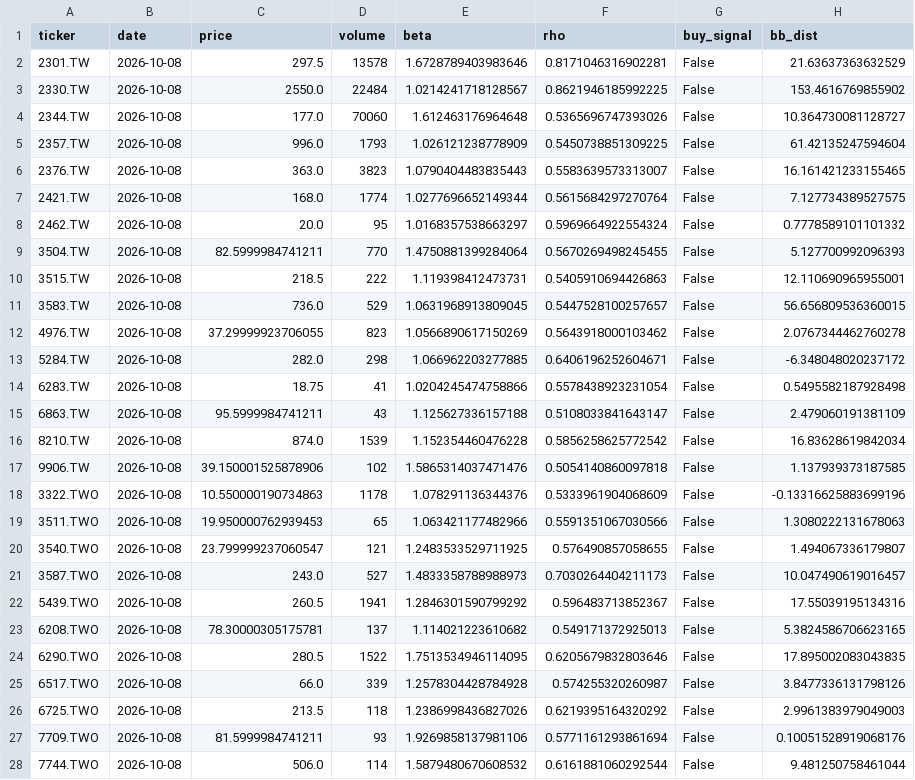
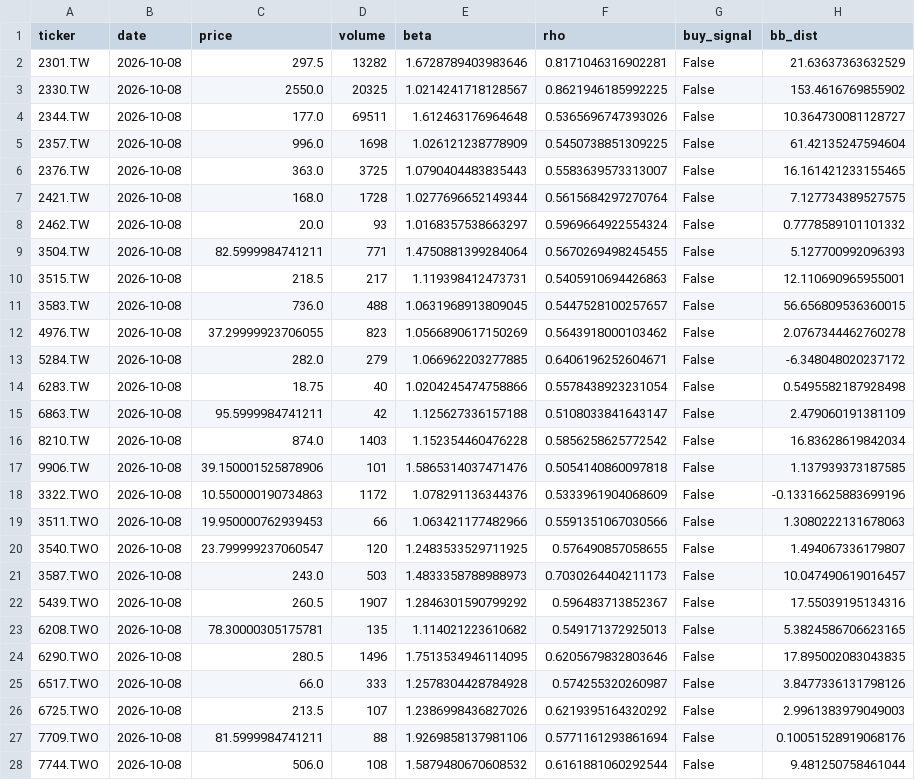
Before and after one commit to bdron0222-cpu/stock_engine, a CSV file: watchlist_aggressive.csv, drawn as a sheet; only a part is shown; the diff covers the shown part only.

```diff
--- a/watchlist_aggressive.csv
+++ b/watchlist_aggressive.csv
@@ -1,28 +1,28 @@
 ticker,date,price,volume,beta,rho,buy_signal,bb_dist
-2301.TW,2026-10-08,297.5,13578,1.6728789403983646,0.8171046316902281,False,21.63637363632529
-2330.TW,2026-10-08,2550.0,22484,1.0214241718128567,0.8621946185992225,False,153.4616769855902
-2344.TW,2026-10-08,177.0,70060,1.612463176964648,0.5365696747393026,False,10.364730081128727
-2357.TW,2026-10-08,996.0,1793,1.026121238778909,0.5450738851309225,False,61.42135247594604
-2376.TW,2026-10-08,363.0,3823,1.0790404483835443,0.5583639573313007,False,16.161421233155465
-2421.TW,2026-10-08,168.0,1774,1.0277696652149344,0.5615684297270764,False,7.127734389527575
-2462.TW,2026-10-08,20.0,95,1.0168357538663297,0.5969664922554324,False,0.7778589101101332
-3504.TW,2026-10-08,82.5999984741211,770,1.4750881399284064,0.5670269498245455,False,5.127700992096393
-3515.TW,2026-10-08,218.5,222,1.119398412473731,0.5405910694426863,False,12.110690965955001
-3583.TW,2026-10-08,736.0,529,1.0631968913809045,0.5447528100257657,False,56.656809536360015
+2301.TW,2026-10-08,297.5,13282,1.6728789403983646,0.8171046316902281,False,21.63637363632529
+2330.TW,2026-10-08,2550.0,20325,1.0214241718128567,0.8621946185992225,False,153.4616769855902
+2344.TW,2026-10-08,177.0,69511,1.612463176964648,0.5365696747393026,False,10.364730081128727
+2357.TW,2026-10-08,996.0,1698,1.026121238778909,0.5450738851309225,False,61.42135247594604
+2376.TW,2026-10-08,363.0,3725,1.0790404483835443,0.5583639573313007,False,16.161421233155465
+2421.TW,2026-10-08,168.0,1728,1.0277696652149344,0.5615684297270764,False,7.127734389527575
+2462.TW,2026-10-08,20.0,93,1.0168357538663297,0.5969664922554324,False,0.7778589101101332
+3504.TW,2026-10-08,82.5999984741211,771,1.4750881399284064,0.5670269498245455,False,5.127700992096393
+3515.TW,2026-10-08,218.5,217,1.119398412473731,0.5405910694426863,False,12.110690965955001
+3583.TW,2026-10-08,736.0,488,1.0631968913809045,0.5447528100257657,False,56.656809536360015
 4976.TW,2026-10-08,37.29999923706055,823,1.0566890617150269,0.5643918000103462,False,2.0767344462760278
-5284.TW,2026-10-08,282.0,298,1.066962203277885,0.6406196252604671,False,-6.348048020237172
-6283.TW,2026-10-08,18.75,41,1.0204245474758866,0.5578438923231054,False,0.5495582187928498
-6863.TW,2026-10-08,95.5999984741211,43,1.125627336157188,0.5108033841643147,False,2.479060191381109
-8210.TW,2026-10-08,874.0,1539,1.152354460476228,0.5856258625772542,False,16.83628619842034
-9906.TW,2026-10-08,39.150001525878906,102,1.5865314037471476,0.5054140860097818,False,1.137939373187585
-3322.TWO,2026-10-08,10.550000190734863,1178,1.078291136344376,0.5333961904068609,False,-0.13316625883699196
-3511.TWO,2026-10-08,19.950000762939453,65,1.063421177482966,0.5591351067030566,False,1.3080222131678063
-3540.TWO,2026-10-08,23.799999237060547,121,1.2483533529711925,0.576490857058655,False,1.494067336179807
-3587.TWO,2026-10-08,243.0,527,1.4833358788988973,0.7030264404211173,False,10.047490619016457
-5439.TWO,2026-10-08,260.5,1941,1.2846301590799292,0.596483713852367,False,17.55039195134316
-6208.TWO,2026-10-08,78.30000305175781,137,1.114021223610682,0.549171372925013,False,5.3824586706623165
-6290.TWO,2026-10-08,280.5,1522,1.7513534946114095,0.6205679832803646,False,17.895002083043835
-6517.TWO,2026-10-08,66.0,339,1.2578304428784928,0.574255320260987,False,3.8477336131798126
-6725.TWO,2026-10-08,213.5,118,1.2386998436827026,0.6219395164320292,False,2.9961383979049003
-7709.TWO,2026-10-08,81.5999984741211,93,1.9269858137981106,0.5771161293861694,False,0.10051528919068176
-7744.TWO,2026-10-08,506.0,114,1.5879480670608532,0.6161881060292544,False,9.481250758461044
+5284.TW,2026-10-08,282.0,279,1.066962203277885,0.6406196252604671,False,-6.348048020237172
+6283.TW,2026-10-08,18.75,40,1.0204245474758866,0.5578438923231054,False,0.5495582187928498
+6863.TW,2026-10-08,95.5999984741211,42,1.125627336157188,0.5108033841643147,False,2.479060191381109
+8210.TW,2026-10-08,874.0,1403,1.152354460476228,0.5856258625772542,False,16.83628619842034
+9906.TW,2026-10-08,39.150001525878906,101,1.5865314037471476,0.5054140860097818,False,1.137939373187585
+3322.TWO,2026-10-08,10.550000190734863,1172,1.078291136344376,0.5333961904068609,False,-0.13316625883699196
+3511.TWO,2026-10-08,19.950000762939453,66,1.063421177482966,0.5591351067030566,False,1.3080222131678063
+3540.TWO,2026-10-08,23.799999237060547,120,1.2483533529711925,0.576490857058655,False,1.494067336179807
+3587.TWO,2026-10-08,243.0,503,1.4833358788988973,0.7030264404211173,False,10.047490619016457
+5439.TWO,2026-10-08,260.5,1907,1.2846301590799292,0.596483713852367,False,17.55039195134316
+6208.TWO,2026-10-08,78.30000305175781,135,1.114021223610682,0.549171372925013,False,5.3824586706623165
+6290.TWO,2026-10-08,280.5,1496,1.7513534946114095,0.6205679832803646,False,17.895002083043835
+6517.TWO,2026-10-08,66.0,333,1.2578304428784928,0.574255320260987,False,3.8477336131798126
+6725.TWO,2026-10-08,213.5,107,1.2386998436827026,0.6219395164320292,False,2.9961383979049003
+7709.TWO,2026-10-08,81.5999984741211,88,1.9269858137981106,0.5771161293861694,False,0.10051528919068176
+7744.TWO,2026-10-08,506.0,108,1.5879480670608532,0.6161881060292544,False,9.481250758461044
```
Also changed, not shown: 1 edited cell elsewhere in this file, all_candidates_proximity.csv, watchlist_conservative.csv, 1 other file.
